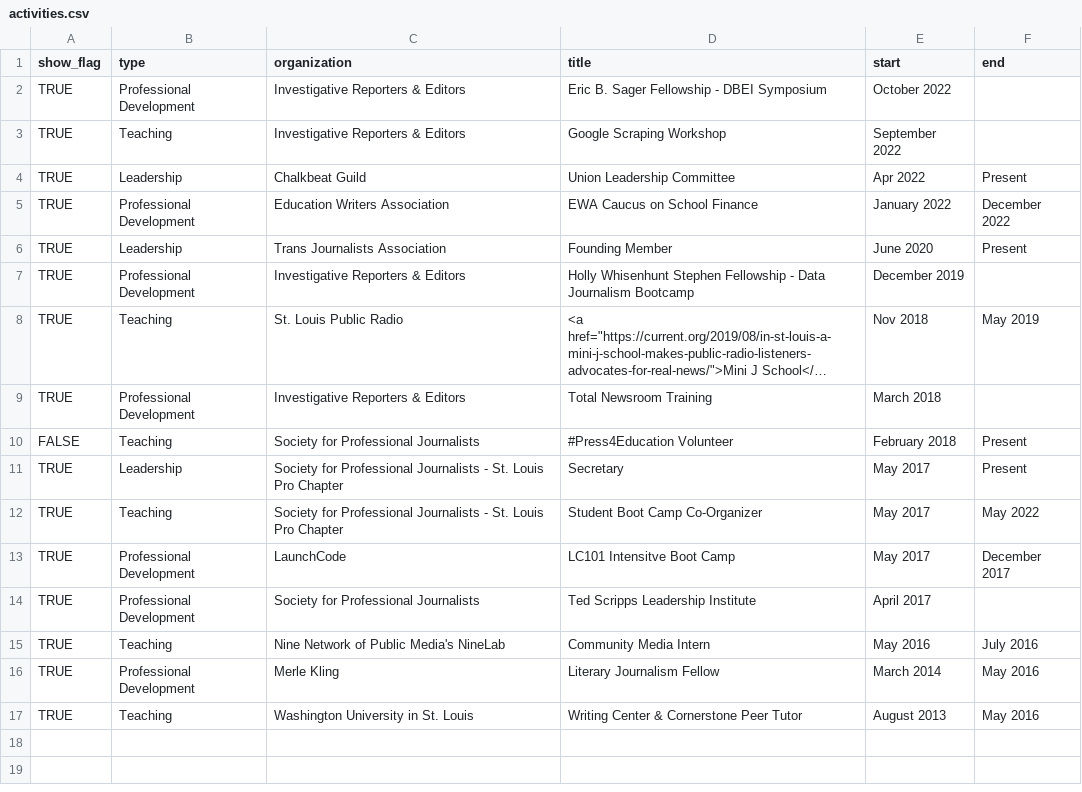
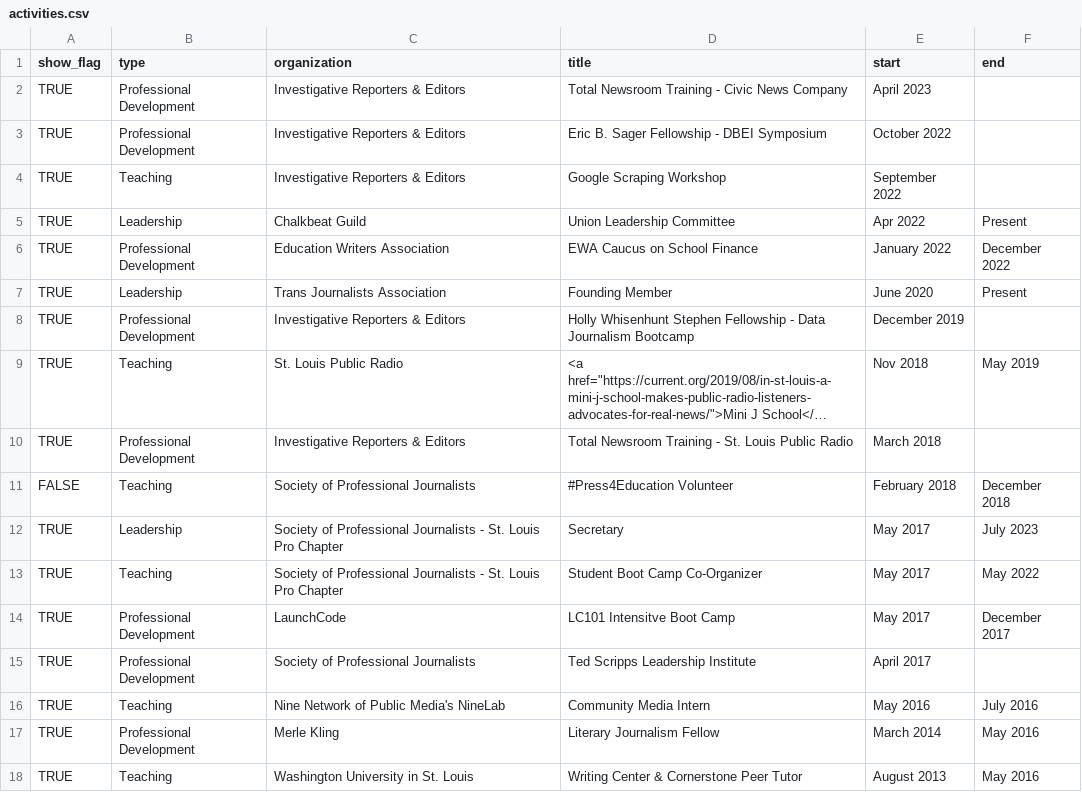
Before and after one commit to petrinkae/petrinkae.github.io, a CSV file: _data/activities.csv, drawn as a sheet; long unchanged cells end in …; addresses are those after the commit; the diff names each change by its address in the sheet, - before the commit and + after, or states it on an @@ line.

Commit message:
updates activities

```diff
--- a/_data/activities.csv
+++ b/_data/activities.csv
+row 2: TRUE | Professional Development | Investigative Reporters & Editors | Total Newsroom Training - Civic News Company | April 2023
-D10 (title): Total Newsroom Training
+D10 (title): Total Newsroom Training - St. Louis Public Radio
-C11 (organization): Society for Professional Journalists
+C11 (organization): Society of Professional Journalists
-F11 (end): Present
+F11 (end): December 2018
-C12:C13 (organization): Society for Professional Journalists…
+C12:C13 (organization): Society of Professional Journalists…
-F12 (end): Present
+F12 (end): July 2023
-C15 (organization): Society for Professional Journalists
+C15 (organization): Society of Professional Journalists
```
Also changed, not shown: _data/writing.csv.
